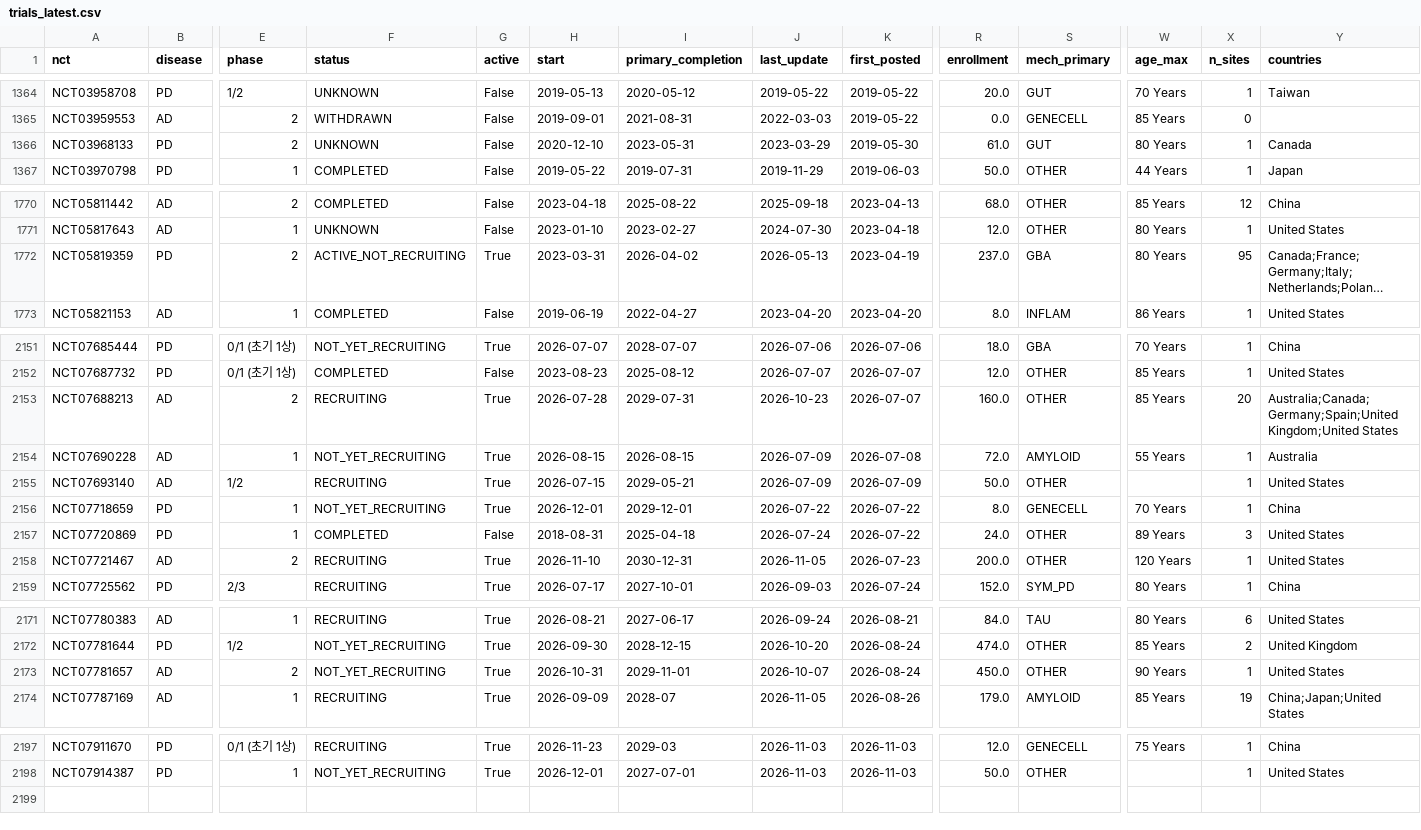
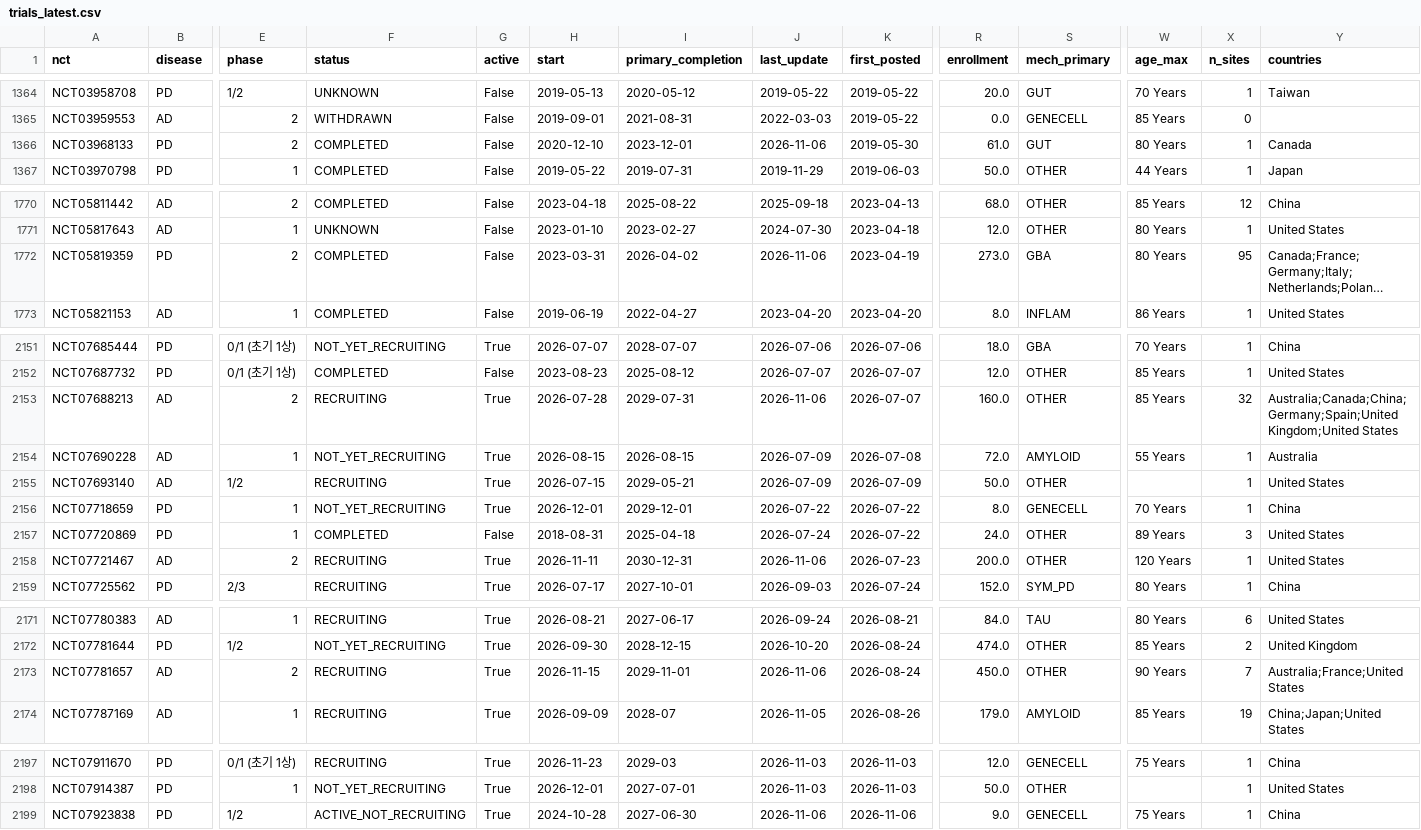
Before and after one commit to rddtrace-lab/neurotrials, a CSV file: data/trials_latest.csv, drawn as a sheet; only a part is shown, gaps mark what is left out; long unchanged cells end in …; rows hold the shown columns only; the diff covers the shown part only; the diff names each change by its address in the sheet, - before the commit and + after, or states it on an @@ line.

```diff
--- a/data/trials_latest.csv
+++ b/data/trials_latest.csv
-F1366 (status): UNKNOWN
+F1366 (status): COMPLETED
-I1366 (primary_completion): 2023-05-31
+I1366 (primary_completion): 2023-12-01
-J1366 (last_update): 2023-03-29
+J1366 (last_update): 2026-11-06
-F1772 (status): ACTIVE_NOT_RECRUITING
+F1772 (status): COMPLETED
-G1772 (active): True
+G1772 (active): False
-J1772 (last_update): 2026-05-13
+J1772 (last_update): 2026-11-06
-R1772 (enrollment): 237.0
+R1772 (enrollment): 273.0
-J2153 (last_update): 2026-10-23
+J2153 (last_update): 2026-11-06
-X2153 (n_sites): 20
+X2153 (n_sites): 32
-Y2153 (countries): Australia;Canada;Germany;Spain;United Kingdom;United States
+Y2153 (countries): Australia;Canada;China;Germany;Spain;United Kingdom;United States
-H2158 (start): 2026-11-10
+H2158 (start): 2026-11-11
-J2158 (last_update): 2026-11-05
+J2158 (last_update): 2026-11-06
-F2173 (status): NOT_YET_RECRUITING
+F2173 (status): RECRUITING
-H2173 (start): 2026-10-31
+H2173 (start): 2026-11-15
-J2173 (last_update): 2026-10-07
+J2173 (last_update): 2026-11-06
-X2173 (n_sites): 1
+X2173 (n_sites): 7
-Y2173 (countries): United States
+Y2173 (countries): Australia;France;United States
+row 2199: NCT07923838 | PD | 1/2 | ACTIVE_NOT_RECRUITING | True | 2024-10-28 | 2027-06-30 | 2026-11-06 | 2026-11-06 | 9.0 | GENECELL | 75 Years | 1 | China
```
Also changed, not shown: 7 edited cells elsewhere in this file, data/events.csv, 4 other files.
